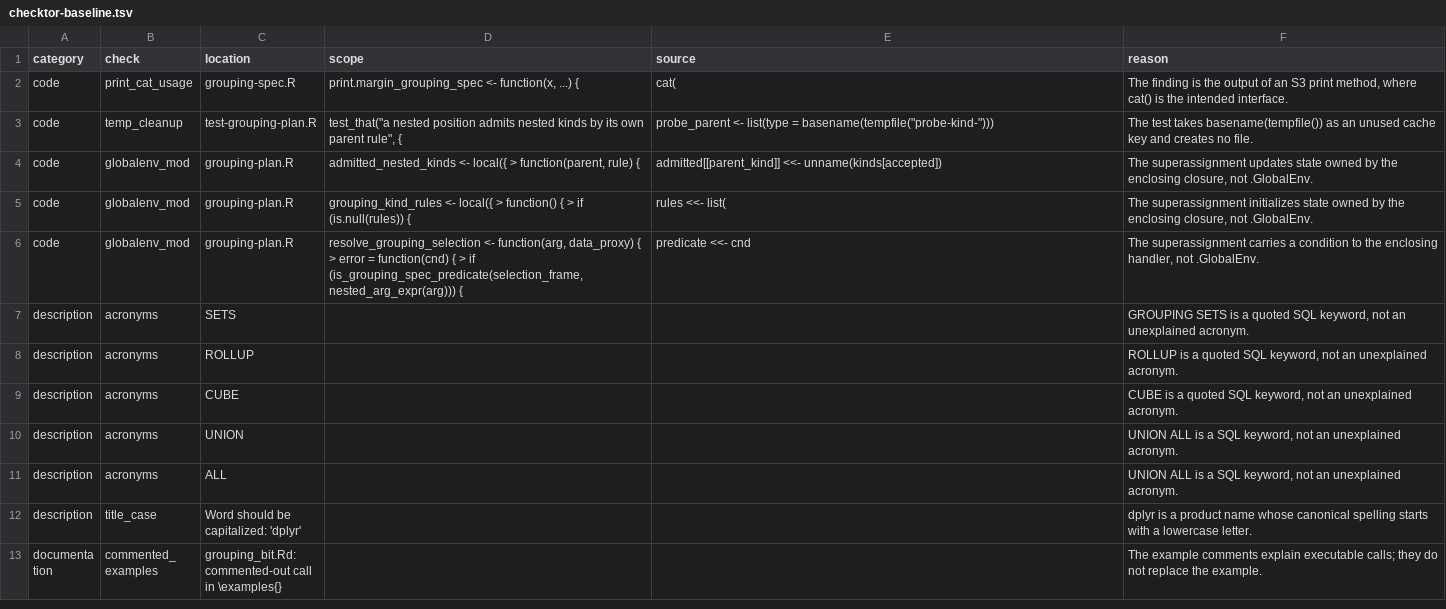
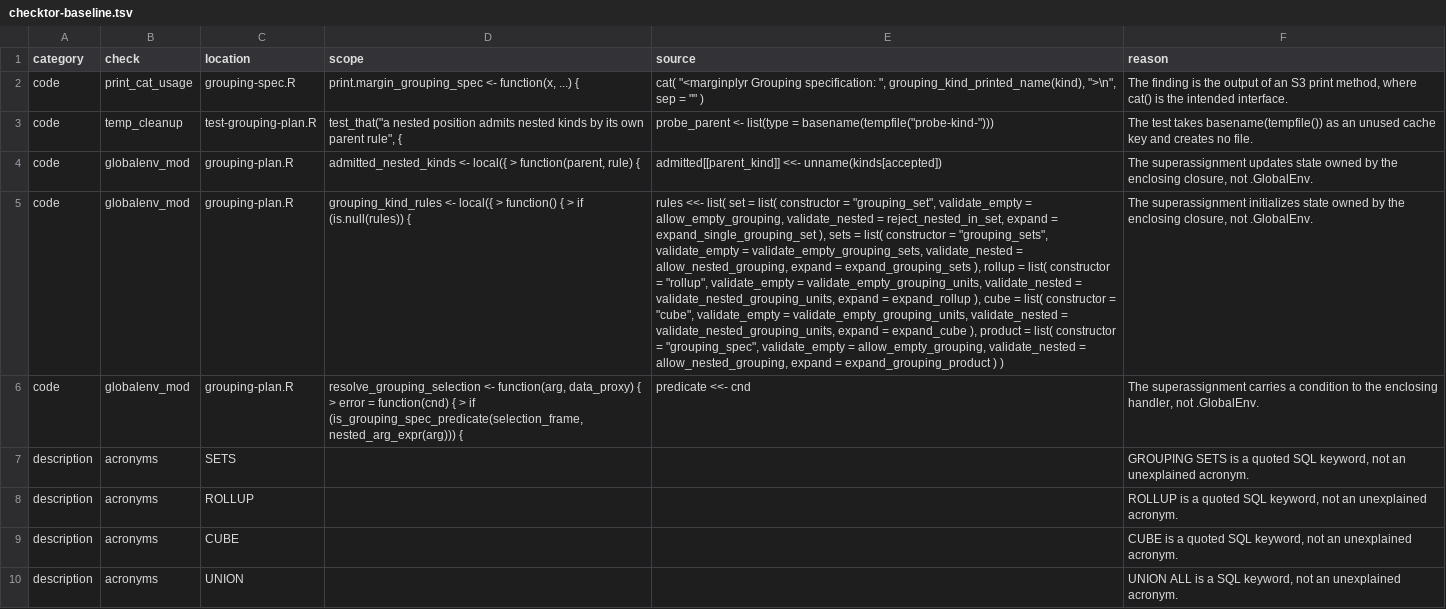
Before and after one commit to sayuks/marginplyr, a TSV file: .github/checktor-baseline.tsv, drawn as a sheet; only a part is shown; the shorter side is filled out with more unchanged rows; the diff names each change by its address in the sheet, - before the commit and + after, or states it on an @@ line.

Commit message:
fix: anchor complete checktor expressions

```diff
--- a/.github/checktor-baseline.tsv
+++ b/.github/checktor-baseline.tsv
-E2 (source): cat(
+E2 (source): cat( "<marginplyr Grouping specification: ", grouping_kind_printed_name(kind), ">\n", sep = "" )
-E5 (source): …<<- list(
+E5 (source): …<<- list( set = list( constructor = "grouping_set", validate_empty = allow_empty_grouping, validate_nested = reject_nested_in_set, expand = expand_single_grouping_set ), sets = list( constructor = "grouping_sets", validate_empty = validate_empty_grouping_sets, validate_nested = allow_nested_grouping, expand = expand_grouping_sets ), rollup = list( constructor = "rollup", validate_empty = validate_empty_grouping_units, validate_nested = validate_nested_grouping_units, expand = expand_rollup ), cube = list( constructor = "cube", validate_empty = validate_empty_grouping_units, validate_nested = validate_nested_grouping_units, expand = expand_cube ), product = list( constructor = "grouping_spec", validate_empty = allow_empty_grouping, validate_nested = allow_nested_grouping, expand = expand_grouping_product ) )
```
Also changed, not shown: 2 other files.
